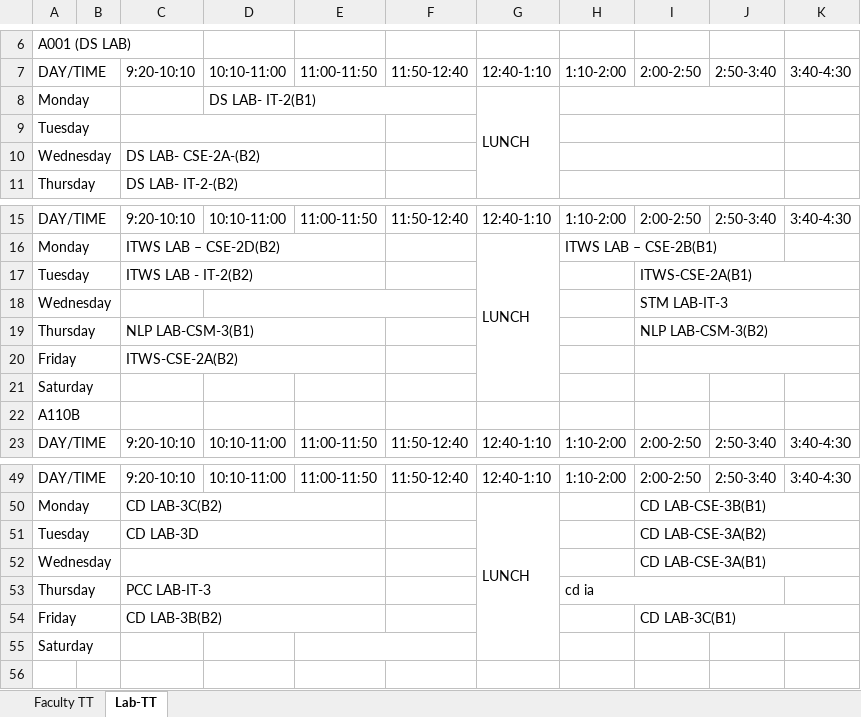
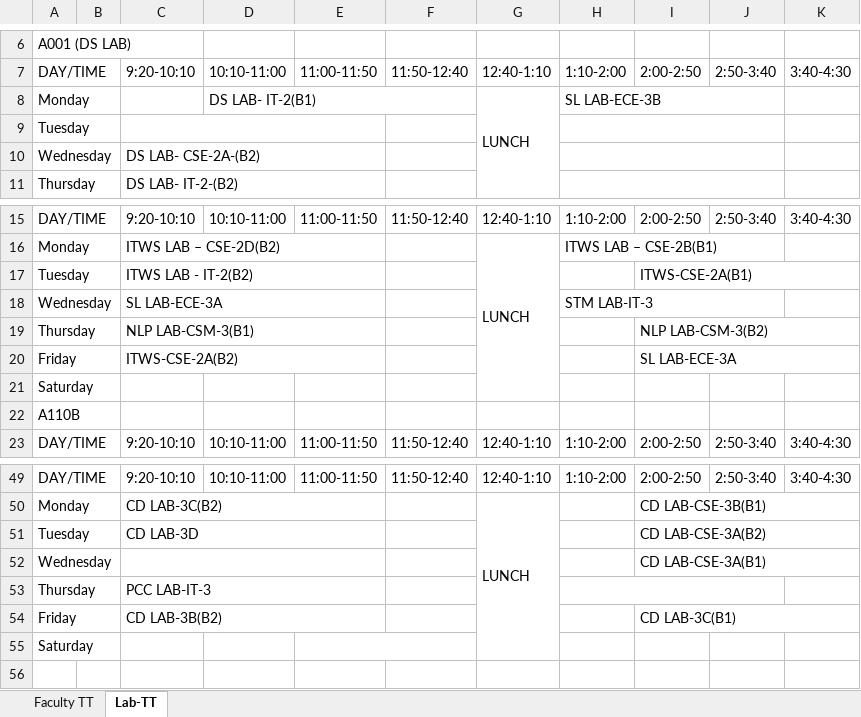
Before and after one commit to 1-rohit/tt, an Excel workbook: Faculty and Lab Time Table-CSE,IT.xlsx, sheet Lab-TT, drawn as a sheet; only a part is shown, gaps mark what is left out; values as stored, in another font and other column widths than the file's, no cell formats; removed rows and columns are numbered as before the commit, all else as after; the diff names each change by its address in the sheet, - before the commit and + after, or states it on an @@ line.

```diff
--- a/Faculty and Lab Time Table-CSE,IT.xlsx (sheet Lab-TT)
+++ b/Faculty and Lab Time Table-CSE,IT.xlsx (sheet Lab-TT)
-H8: (empty)
+H8: SL LAB-ECE-3B
-row 18: Wednesday |  |  |  |  |  |  |  | STM LAB-IT-3
+row 18: Wednesday |  | SL LAB-ECE-3A |  |  |  |  | STM LAB-IT-3
-I20: (empty)
+I20: SL LAB-ECE-3A
-H53: cd ia
+H53: (empty)
```
Also changed, not shown: sheet Faculty TT, cell formats, 2nd Year CSE,IT, CSM Timetables.xlsx, 3rd Year CSE, IT,CSM Timetables-1.xlsx, 6 other files.
